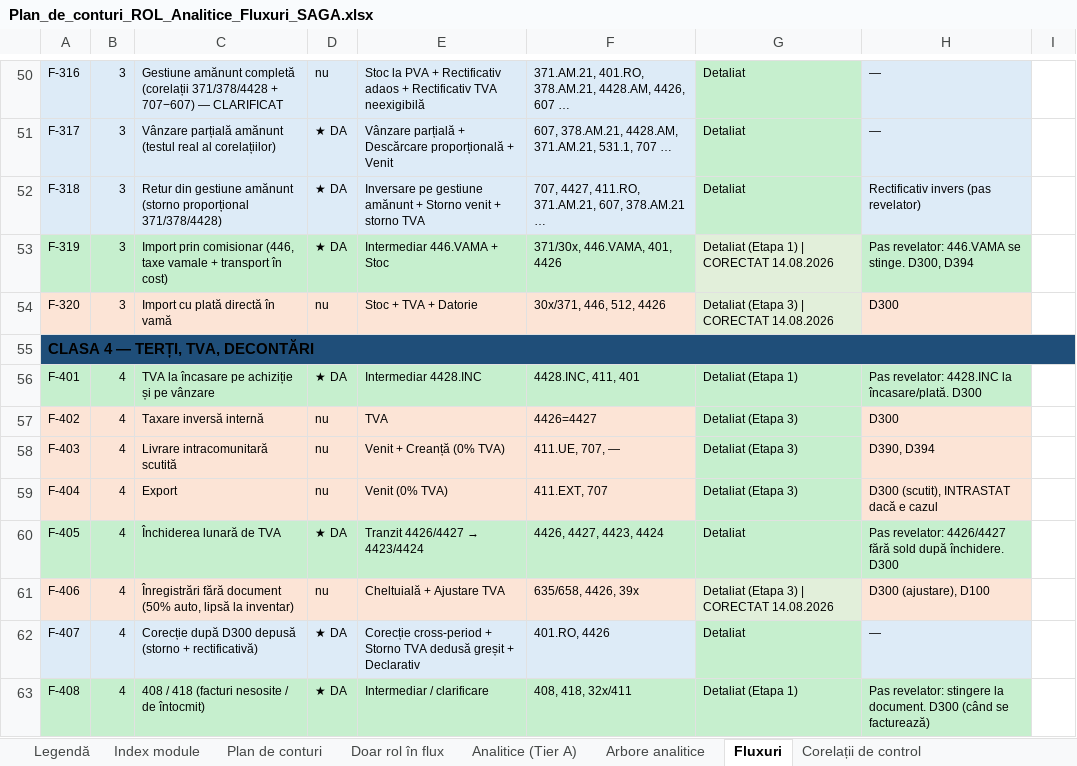
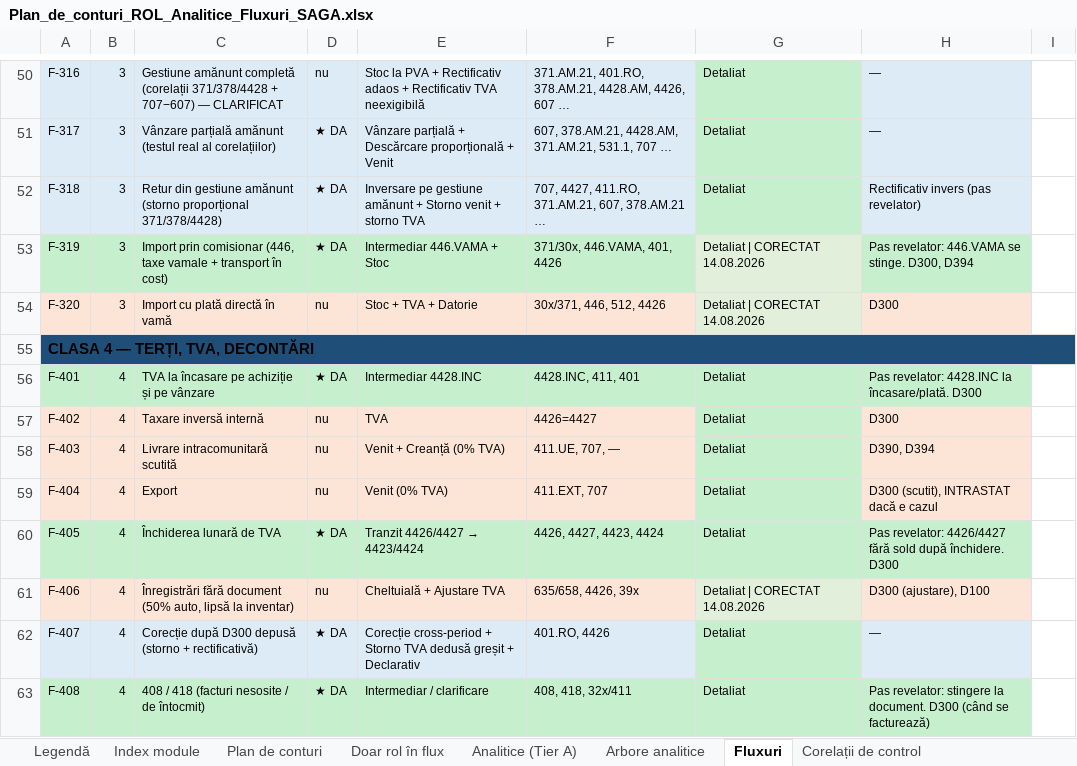
Before and after one commit to lucapaguroidea-ops/9LIFE_CURSCONTA, an Excel workbook: dist/Plan_de_conturi_ROL_Analitice_Fluxuri_SAGA.xlsx, sheet Fluxuri, drawn as a sheet; only a part is shown, gaps mark what is left out; values as stored, in another font and other column widths than the file's, no borders; the diff covers the shown part only; the diff names each change by its address in the sheet, - before the commit and + after, or states it on an @@ line.

```diff
--- a/dist/Plan_de_conturi_ROL_Analitice_Fluxuri_SAGA.xlsx (sheet Fluxuri)
+++ b/dist/Plan_de_conturi_ROL_Analitice_Fluxuri_SAGA.xlsx (sheet Fluxuri)
-G53: Detaliat (Etapa 1) | CORECTAT 14.08.2026
+G53: Detaliat | CORECTAT 14.08.2026
-G54: Detaliat (Etapa 3) | CORECTAT 14.08.2026
+G54: Detaliat | CORECTAT 14.08.2026
-G56: Detaliat (Etapa 1)
+G56: Detaliat
-G57:G59: Detaliat (Etapa 3)
+G57:G59: Detaliat
-G61: Detaliat (Etapa 3) | CORECTAT 14.08.2026
+G61: Detaliat | CORECTAT 14.08.2026
-G63: Detaliat (Etapa 1)
+G63: Detaliat
```
Also changed, not shown: 37 edited cells elsewhere in this sheet, sheet Istoric, dist/Module_Declarative_Fluxuri.xlsx, 3 other files.
